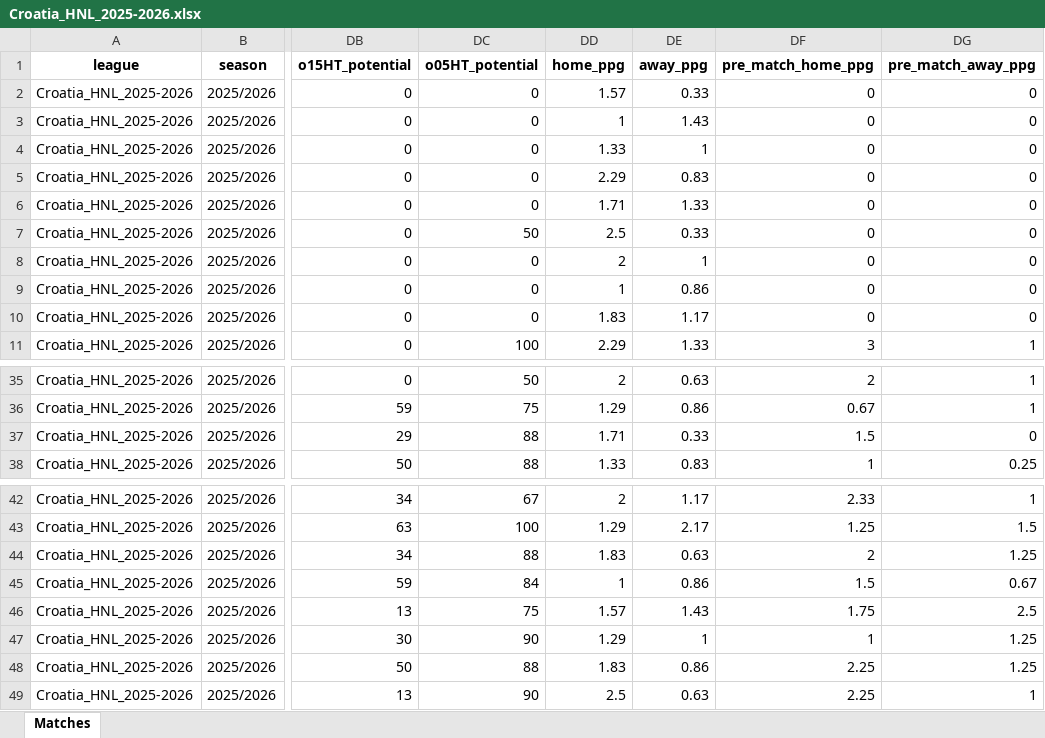
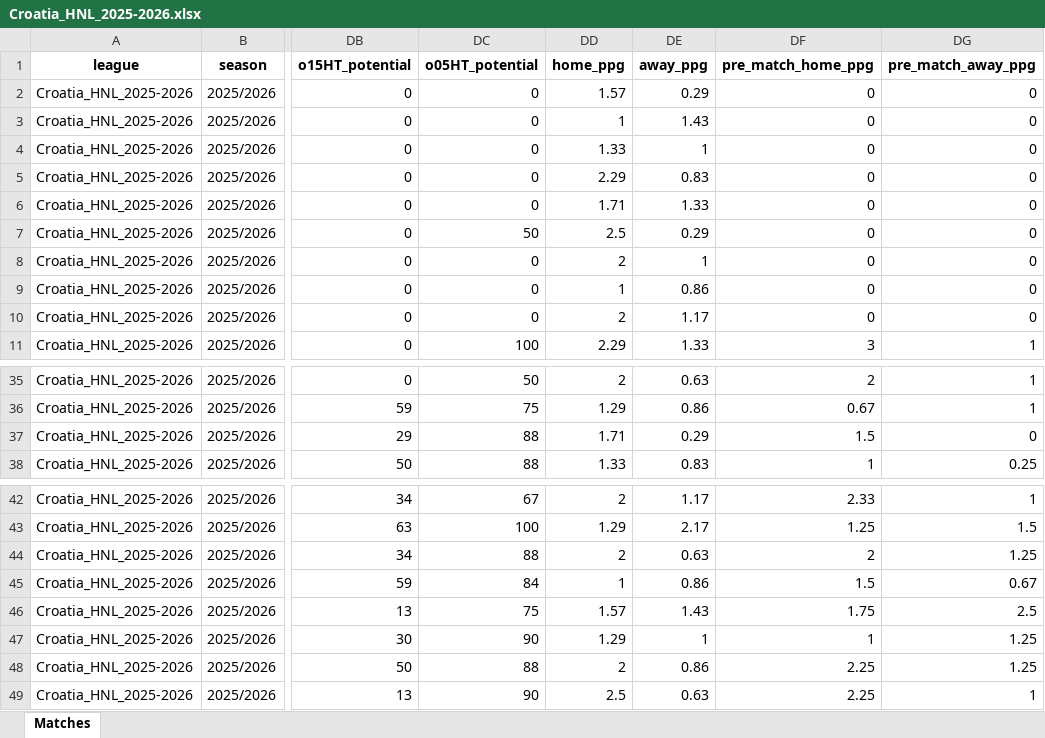
Before and after one commit to aimidas1/aimidas1, an Excel workbook: data/matches/leagues/Croatia_HNL_2025-2026.xlsx, sheet Matches, drawn as a sheet; only a part is shown, gaps mark what is left out; values as stored, in another font and other column widths than the file's, no borders; table styles not drawn; the diff covers the shown part only; the diff names each change by its address in the sheet, - before the commit and + after, or states it on an @@ line.

Commit message:
Update Croatia_HNL_2025-2026 matches

```diff
--- a/data/matches/leagues/Croatia_HNL_2025-2026.xlsx (sheet Matches)
+++ b/data/matches/leagues/Croatia_HNL_2025-2026.xlsx (sheet Matches)
-DE2 (away_ppg): 0.33
+DE2 (away_ppg): 0.29
-DE7 (away_ppg): 0.33
+DE7 (away_ppg): 0.29
-DD10 (home_ppg): 1.83
+DD10 (home_ppg): 2
-DE37 (away_ppg): 0.33
+DE37 (away_ppg): 0.29
-DD44 (home_ppg): 1.83
+DD44 (home_ppg): 2
-DD48 (home_ppg): 1.83
+DD48 (home_ppg): 2
```
Also changed, not shown: 1 added row and 7 edited cells elsewhere in this sheet.
